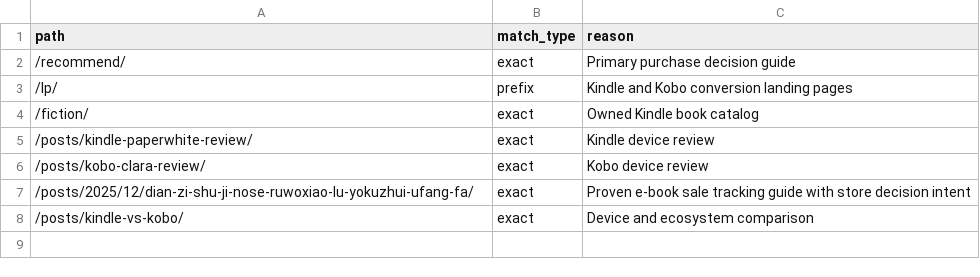
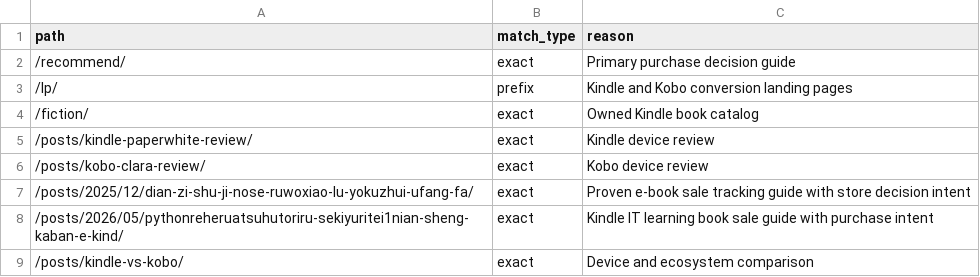
Before and after one commit to pontarou0610/my-affiliate-site1, a CSV file: data/commercial-pages.csv, drawn as a sheet; the diff names each change by its address in the sheet, - before the commit and + after, or states it on an @@ line.

```diff
--- a/data/commercial-pages.csv
+++ b/data/commercial-pages.csv
+row 8: /posts/2026/05/pythonreheruatsuhutoriru-sekiyuritei1nian-sheng-kaban-e-kind/ | exact | Kindle IT learning book sale guide with purchase intent
```
Also changed, not shown: data/analytics-kpi-history.csv, data/optimization-experiments.csv, 1 other file.
